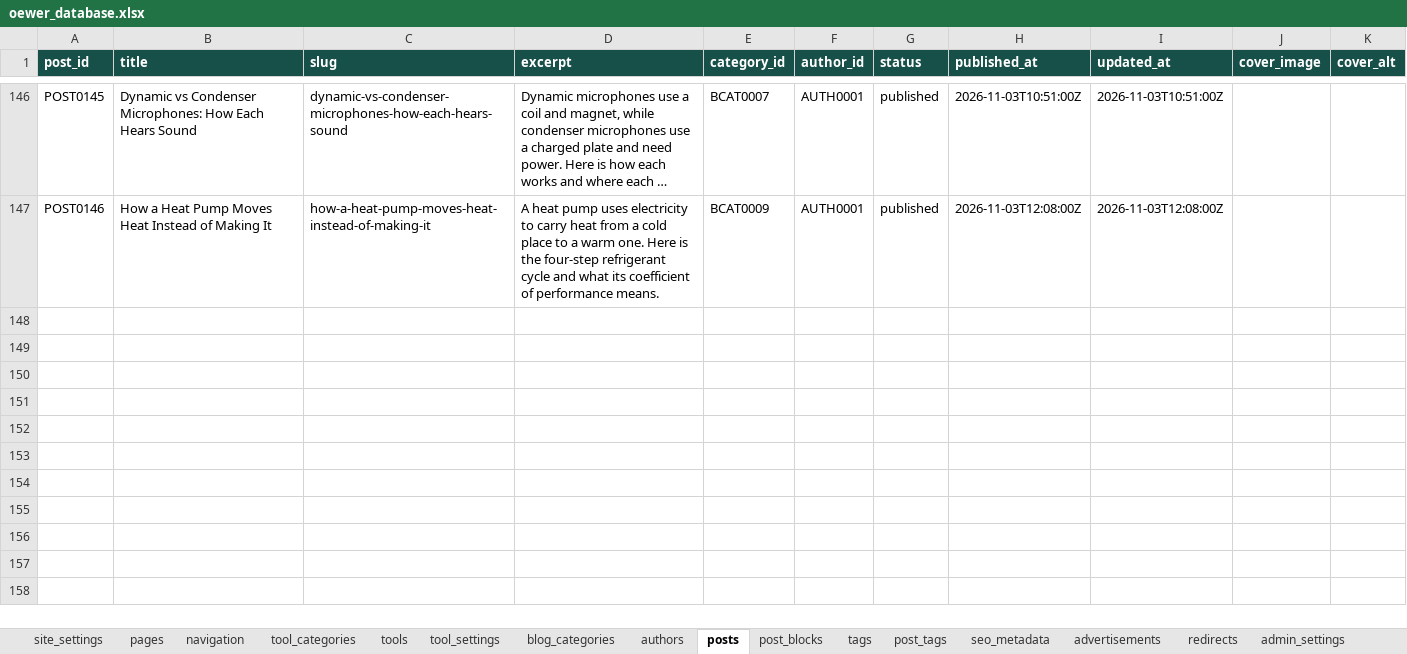
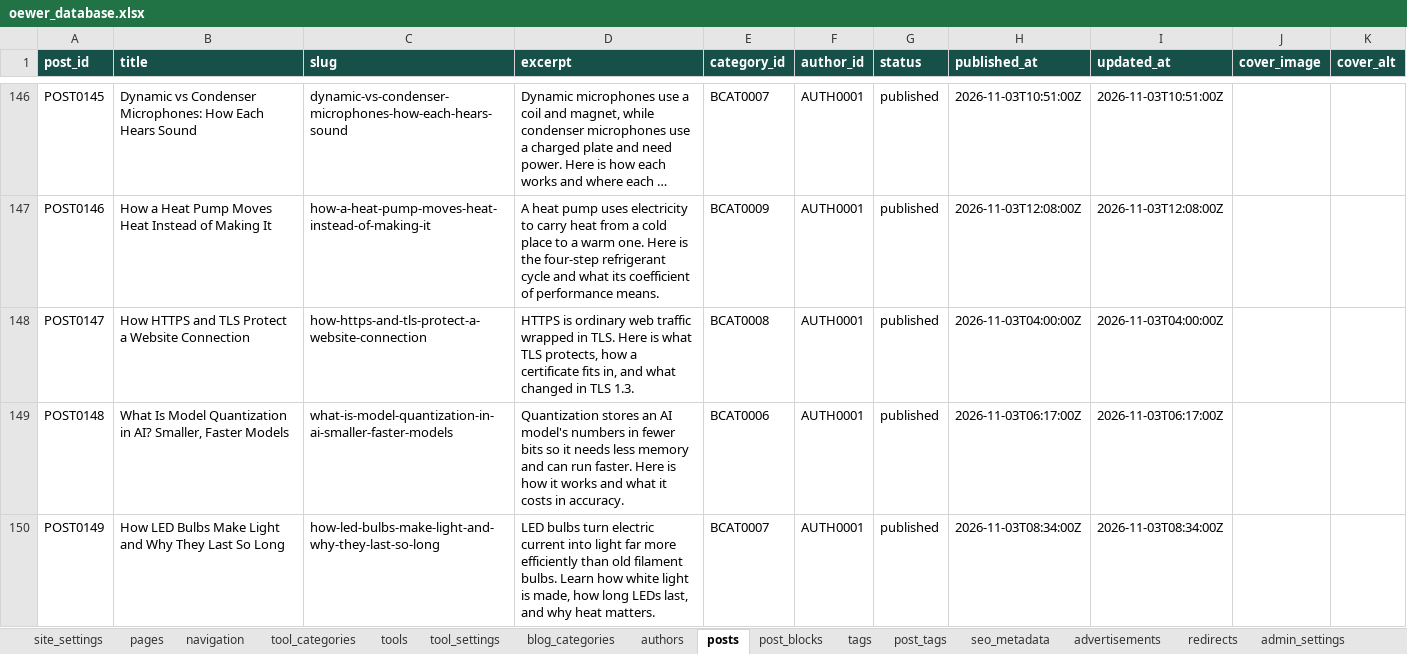
Before and after one commit to oewersolutions/oewer-tools, an Excel workbook: data/oewer_database.xlsx, sheet posts, drawn as a sheet; only a part is shown, gaps mark what is left out; long unchanged cells end in …; values as stored, in another font and other column widths than the file's, no borders; the diff names each change by its address in the sheet, - before the commit and + after, or states it on an @@ line.

```diff
--- a/data/oewer_database.xlsx (sheet posts)
+++ b/data/oewer_database.xlsx (sheet posts)
+row 148: POST0147 | How HTTPS and TLS Protect a Website Connection | how-https-and-tls-protect-a-website-connection | HTTPS is ordinary web traffic wrapped in TLS. Here is what TLS protects, how a certificate fits in, and what changed in TLS 1.3. | BCAT0008 | AUTH0001 | published | 2026-11-03T04:00:00Z | 2026-11-03T04:00:00Z
+row 149: POST0148 | What Is Model Quantization in AI? Smaller, Faster Models | what-is-model-quantization-in-ai-smaller-faster-models | Quantization stores an AI model's numbers in fewer bits so it needs less memory and can run faster. Here is how it works and what it costs in accuracy. | BCAT0006 | AUTH0001 | published | 2026-11-03T06:17:00Z | 2026-11-03T06:17:00Z
+row 150: POST0149 | How LED Bulbs Make Light and Why They Last So Long | how-led-bulbs-make-light-and-why-they-last-so-long | LED bulbs turn electric current into light far more efficiently than old filament bulbs. Learn how white light is made, how long LEDs last, and why heat matters. | BCAT0007 | AUTH0001 | published | 2026-11-03T08:34:00Z | 2026-11-03T08:34:00Z
```
Also changed, not shown: sheet post_blocks, sheet post_tags, sheet tags, 1 other file.
